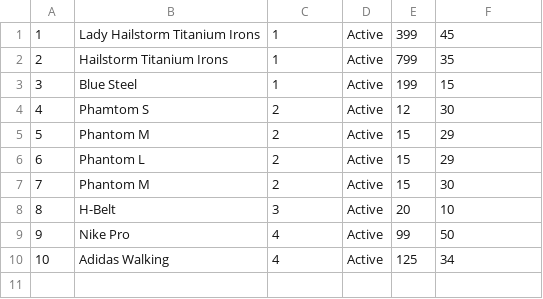
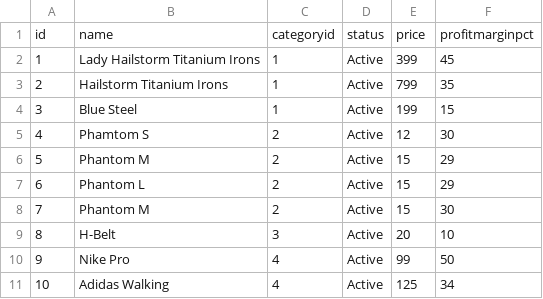
Before and after one commit to saagie/demo-customer360, a CSV file: datamodel/sampledata/tblProduct/product.csv, drawn as a sheet.

Commit message:
Adding headers to sample data

```diff
--- a/datamodel/sampledata/tblProduct/product.csv
+++ b/datamodel/sampledata/tblProduct/product.csv
@@ -1 +1,2 @@
+id,name,categoryid,status,price,profitmarginpct
 1,Lady Hailstorm Titanium Irons,1,Active,399,45
```
Also changed, not shown: 1 other file.
